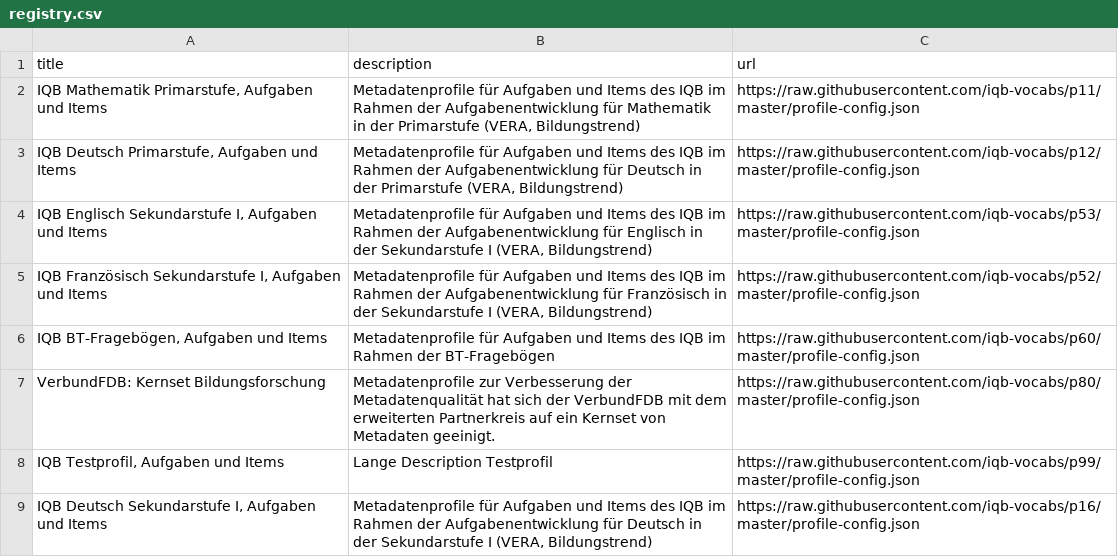
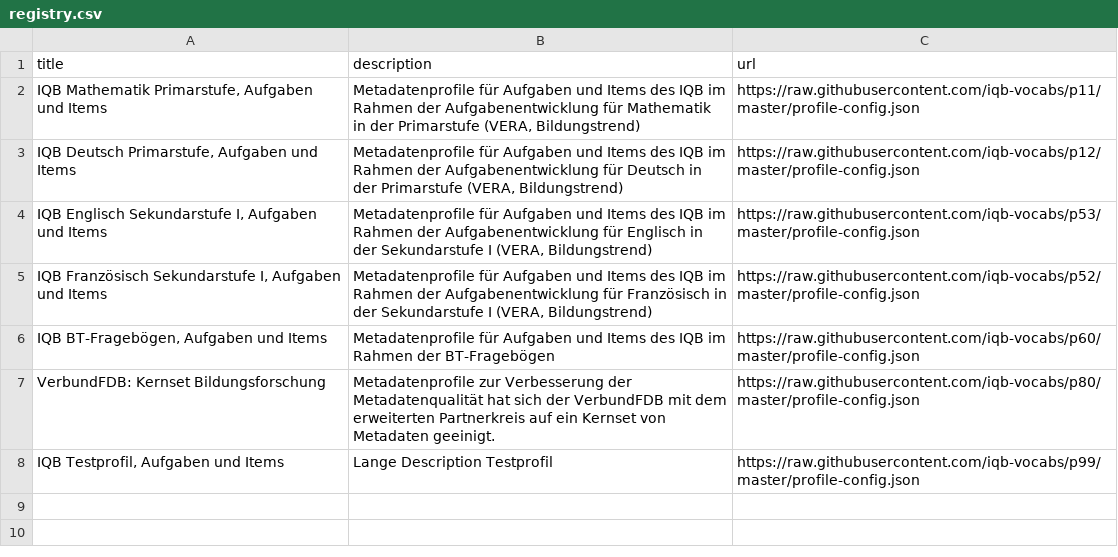
Before and after one commit to iqb-vocabs/profile-registry, a CSV file: registry.csv, drawn as a sheet.

Commit message:
Delete Deutsch Sek I

```diff
--- a/registry.csv
+++ b/registry.csv
@@ -8,2 +8 @@ title,description,url
 "IQB Testprofil, Aufgaben und Items","Lange Description Testprofil",https://raw.githubusercontent.com/iqb-vocabs/p99/master/profile-config.json
-"IQB Deutsch Sekundarstufe I, Aufgaben und Items","Metadatenprofile für Aufgaben und Items des IQB im Rahmen der Aufgabenentwicklung für Deutsch in der Sekundarstufe I (VERA, Bildungstrend)",https://raw.githubusercontent.com/iqb-vocabs/p16/master/profile-config.json
```
